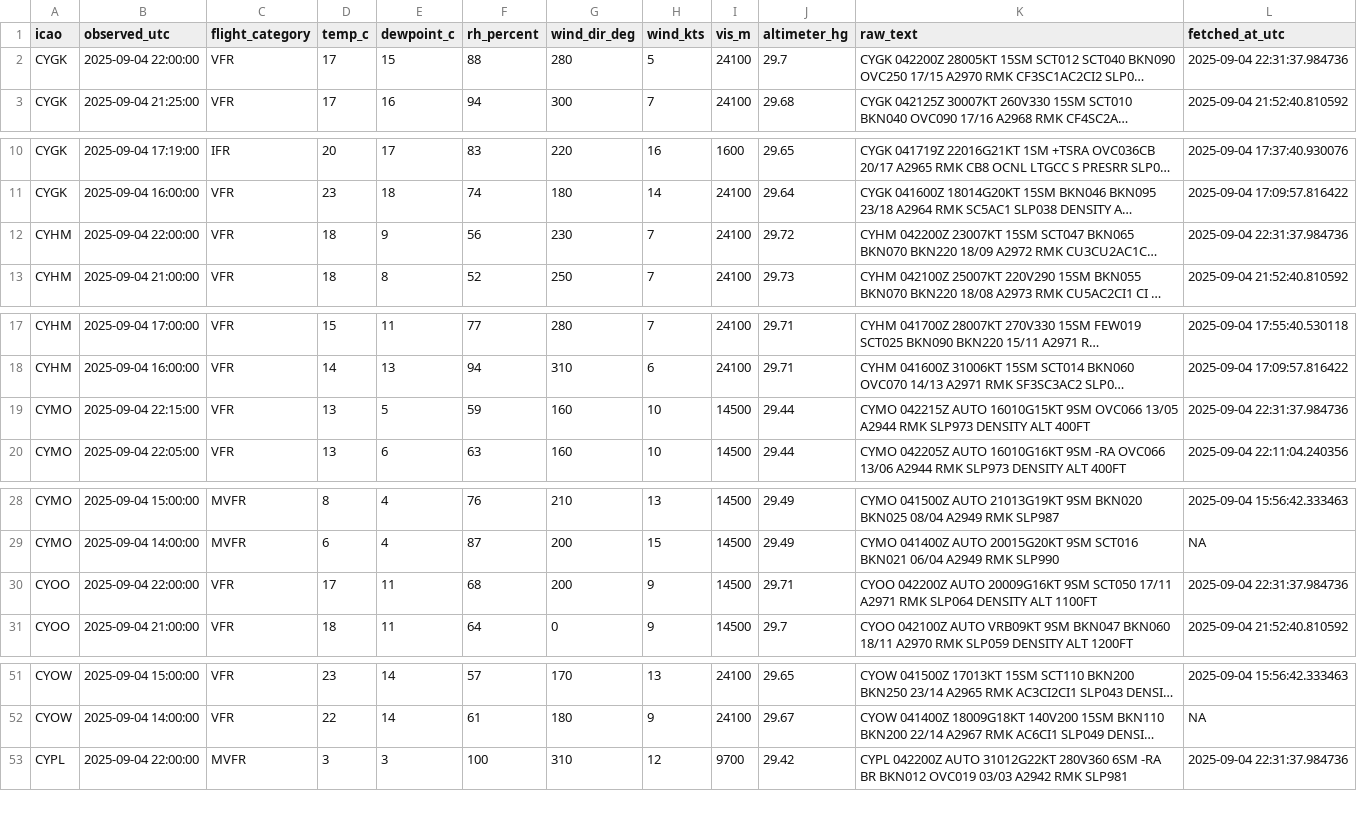
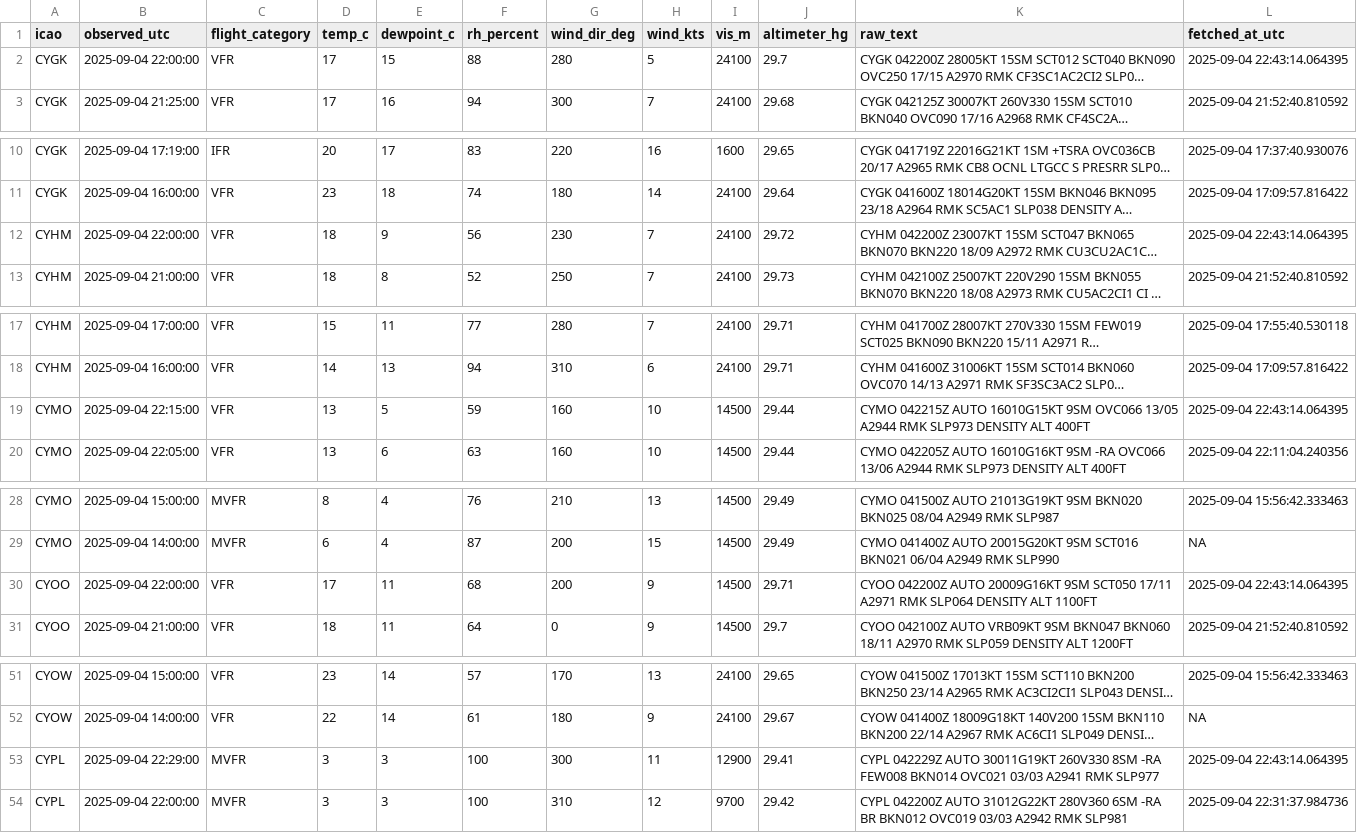
Before and after one commit to NoahCornish/Canada-Flight-Conditions-Research-Project, a CSV file: saved_METARs.csv, drawn as a sheet; only a part is shown, gaps mark what is left out; long unchanged cells end in …; the diff covers the shown part only; the diff names each change by its address in the sheet, - before the commit and + after, or states it on an @@ line.

```diff
--- a/saved_METARs.csv
+++ b/saved_METARs.csv
-L2 (fetched_at_utc): 2025-09-04 22:31:37.984736
+L2 (fetched_at_utc): 2025-09-04 22:43:14.064395
-L12 (fetched_at_utc): 2025-09-04 22:31:37.984736
+L12 (fetched_at_utc): 2025-09-04 22:43:14.064395
-L19 (fetched_at_utc): 2025-09-04 22:31:37.984736
+L19 (fetched_at_utc): 2025-09-04 22:43:14.064395
-L30 (fetched_at_utc): 2025-09-04 22:31:37.984736
+L30 (fetched_at_utc): 2025-09-04 22:43:14.064395
+row 53: CYPL | 2025-09-04 22:29:00 | MVFR | 3 | 3 | 100 | 300 | 11 | 12900 | 29.41 | CYPL 042229Z AUTO 30011G19KT 260V330 8SM -RA FEW008 BKN014 OVC021 03/03 A2941 RMK SLP977 | 2025-09-04 22:43:14.064395
```
Also changed, not shown: 10 edited cells elsewhere in this file.
